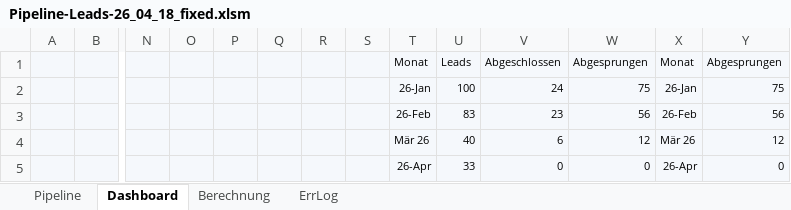
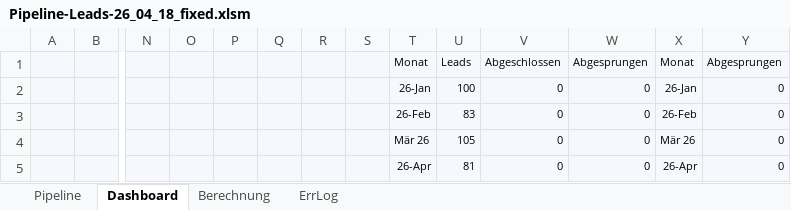
Before and after one commit to SteffenNeumann/Excel_leads, an Excel workbook: Excel_files/Pipeline-Leads-26_04_18_fixed.xlsm, sheet Dashboard, drawn as a sheet; only a part is shown, gaps mark what is left out; values as stored, in another font and other column widths than the file's, no borders; charts and pictures not drawn; removed rows and columns are numbered as before the commit, all else as after; rows hold the shown columns only; the diff names each change by its address in the sheet, - before the commit and + after, or states it on an @@ line.

Commit message:
refactor: move Dashboard.bas to Excel_files/bas/, remove Main.bas, update xlsm

```diff
--- a/Excel_files/Pipeline-Leads-26_04_18_fixed.xlsm (sheet Dashboard)
+++ b/Excel_files/Pipeline-Leads-26_04_18_fixed.xlsm (sheet Dashboard)
-V2: 24
+V2: 0
-W2: 75
+W2: 0
-Y2: 75
+Y2: 0
-V3: 23
+V3: 0
-W3: 56
+W3: 0
-Y3: 56
+Y3: 0
-row 4:  |  |  |  |  |  |  |  | Mär 26 | 40 | 6 | 12 | Mär 26 | 12
+row 4:  |  |  |  |  |  |  |  | Mär 26 | 105 | 0 | 0 | Mär 26 | 0
-U5: 33
+U5: 81
```
Also changed, not shown: sheet Pipeline, charts or pictures, 3 other files.
